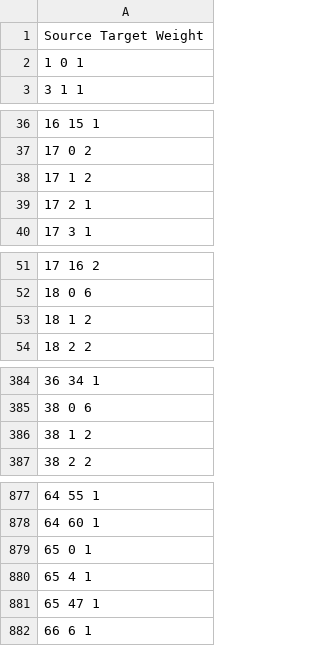
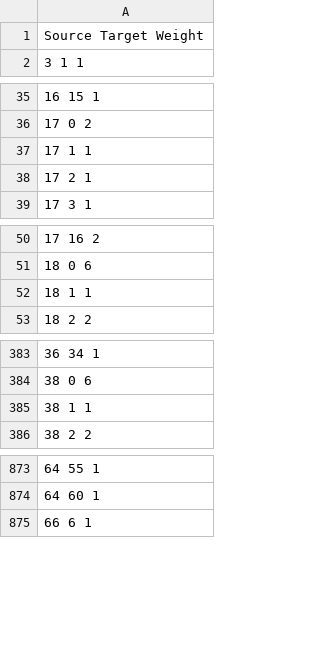
Before and after one commit to zadowestaxd/Analisis-de-Redes, a CSV file: Proyecto/Base de datos y su conversión/Quinta temporada/edgelist5.csv, drawn as a sheet; only a part is shown, gaps mark what is left out; the diff covers the shown part only.

```diff
--- a/Proyecto/Base de datos y su conversión/Quinta temporada/edgelist5.csv
+++ b/Proyecto/Base de datos y su conversión/Quinta temporada/edgelist5.csv
@@ -1,3 +1,2 @@
 Source Target Weight
-1 0 1
 3 1 1
@@ -37,3 +36,3 @@ Source Target Weight
 17 0 2
-17 1 2
+17 1 1
 17 2 1
@@ -52,3 +51,3 @@ Source Target Weight
 18 0 6
-18 1 2
+18 1 1
 18 2 2
@@ -385,3 +384,3 @@ Source Target Weight
 38 0 6
-38 1 2
+38 1 1
 38 2 2
@@ -878,5 +874,2 @@ Source Target Weight
 64 60 1
-65 0 1
-65 4 1
-65 47 1
 66 6 1
```
Also changed, not shown: 1 added row, 15 removed rows and 3 edited cells elsewhere in this file, Proyecto/Base de datos y su conversión/Segunda temporada/edgelist2.csv, 3 other files.
